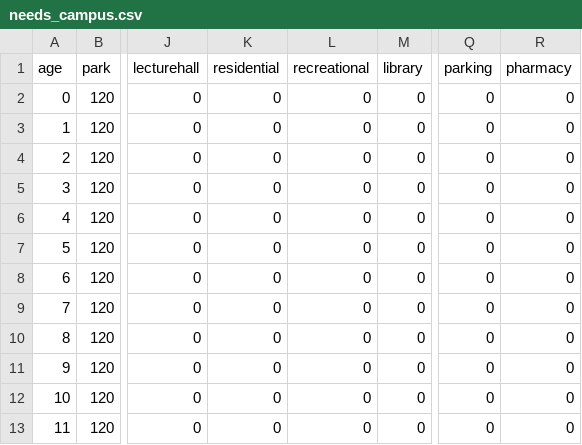
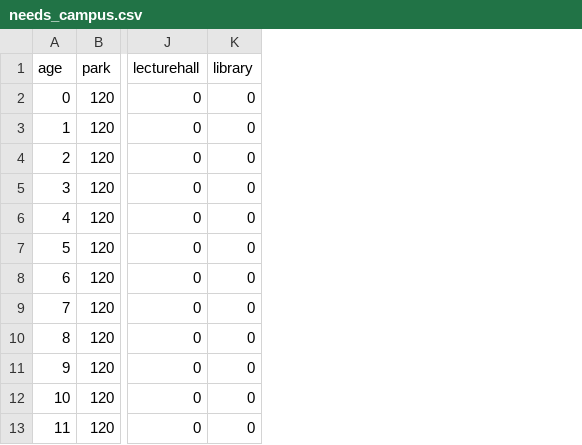
Before and after one commit to djgroen/facs, a CSV file: covid_data/needs_campus.csv, drawn as a sheet; only a part is shown, gaps mark what is left out; the diff names each change by its address in the sheet, - before the commit and + after, or states it on an @@ line.

Commit message:
Fixed needs bugs, more bugs outstanding.

```diff
--- a/covid_data/needs_campus.csv
+++ b/covid_data/needs_campus.csv
-column K (residential), rows 2-13: all 0
-column L (recreational), rows 2-13: all 0
-column Q (parking), rows 2-13: all 0
-column R (pharmacy), rows 2-13: all 0
```
Also changed, not shown: 2 other files.
